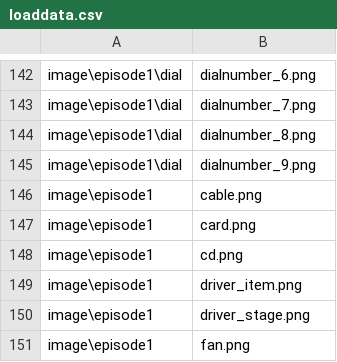
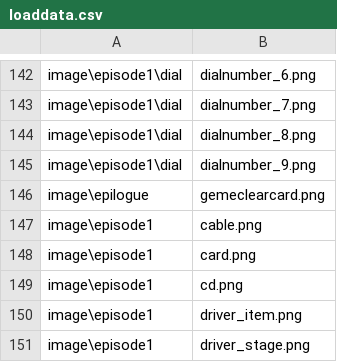
Before and after one commit to kokugomaru/3MoreHertzToUnison, a CSV file: data/others/plugin/loading/data/loaddata.csv, drawn as a sheet; only a part is shown, gaps mark what is left out; the shorter side is filled out with more unchanged rows.

```diff
--- a/data/others/plugin/loading/data/loaddata.csv
+++ b/data/others/plugin/loading/data/loaddata.csv
@@ -145,2 +145,3 @@ image\episode1\dial,dialnumber_8.png
 image\episode1\dial,dialnumber_9.png
+image\epilogue,gemeclearcard.png
 image\episode1,cable.png
```
Also changed, not shown: 2 other files.
